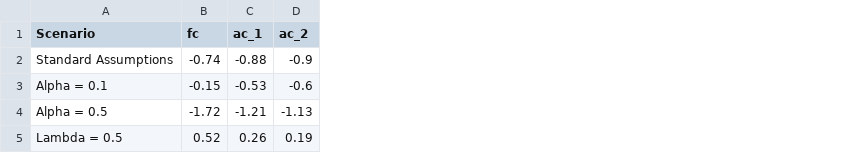
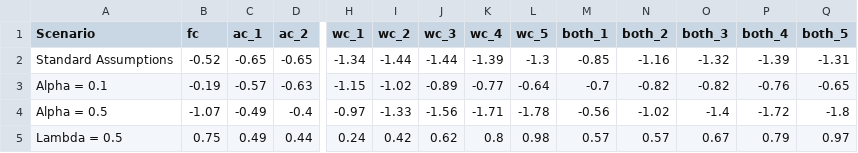
Before and after one commit to ricspada/behavioral-tools-for-price-risk-management, a CSV file: 3_Outputs/Table_Results_CPT_NarrowFraming.csv, drawn as a sheet; only a part is shown, gaps mark what is left out; the diff covers the shown part only; the diff names each change by its address in the sheet, - before the commit and + after, or states it on an @@ line.

```diff
--- a/3_Outputs/Table_Results_CPT_NarrowFraming.csv
+++ b/3_Outputs/Table_Results_CPT_NarrowFraming.csv
+column H (wc_1), rows 2-5: -1.34 | -1.15 | -0.97 | 0.24
+column I (wc_2), rows 2-5: -1.44 | -1.02 | -1.33 | 0.42
+column J (wc_3), rows 2-5: -1.44 | -0.89 | -1.56 | 0.62
+column K (wc_4), rows 2-5: -1.39 | -0.77 | -1.71 | 0.8
+column L (wc_5), rows 2-5: -1.3 | -0.64 | -1.78 | 0.98
+column M (both_1), rows 2-5: -0.85 | -0.7 | -0.56 | 0.57
+column N (both_2), rows 2-5: -1.16 | -0.82 | -1.02 | 0.57
+column O (both_3), rows 2-5: -1.32 | -0.82 | -1.4 | 0.67
+column P (both_4), rows 2-5: -1.39 | -0.76 | -1.72 | 0.79
+column Q (both_5), rows 2-5: -1.31 | -0.65 | -1.8 | 0.97
-B2 (fc): -0.74
+B2 (fc): -0.52
-C2 (ac_1): -0.88
+C2 (ac_1): -0.65
-D2 (ac_2): -0.9
+D2 (ac_2): -0.65
-B3 (fc): -0.15
+B3 (fc): -0.19
-C3 (ac_1): -0.53
+C3 (ac_1): -0.57
-D3 (ac_2): -0.6
+D3 (ac_2): -0.63
-B4 (fc): -1.72
+B4 (fc): -1.07
-C4 (ac_1): -1.21
+C4 (ac_1): -0.49
-D4 (ac_2): -1.13
+D4 (ac_2): -0.4
-B5 (fc): 0.52
+B5 (fc): 0.75
-C5 (ac_1): 0.26
+C5 (ac_1): 0.49
-D5 (ac_2): 0.19
+D5 (ac_2): 0.44
```
Also changed, not shown: 30 edited cells elsewhere in this file, 3_Outputs/Table_ResultsProfitStats.csv, 3_Outputs/Table_Results_CPT_BroadFraming.csv, 36 other files.
